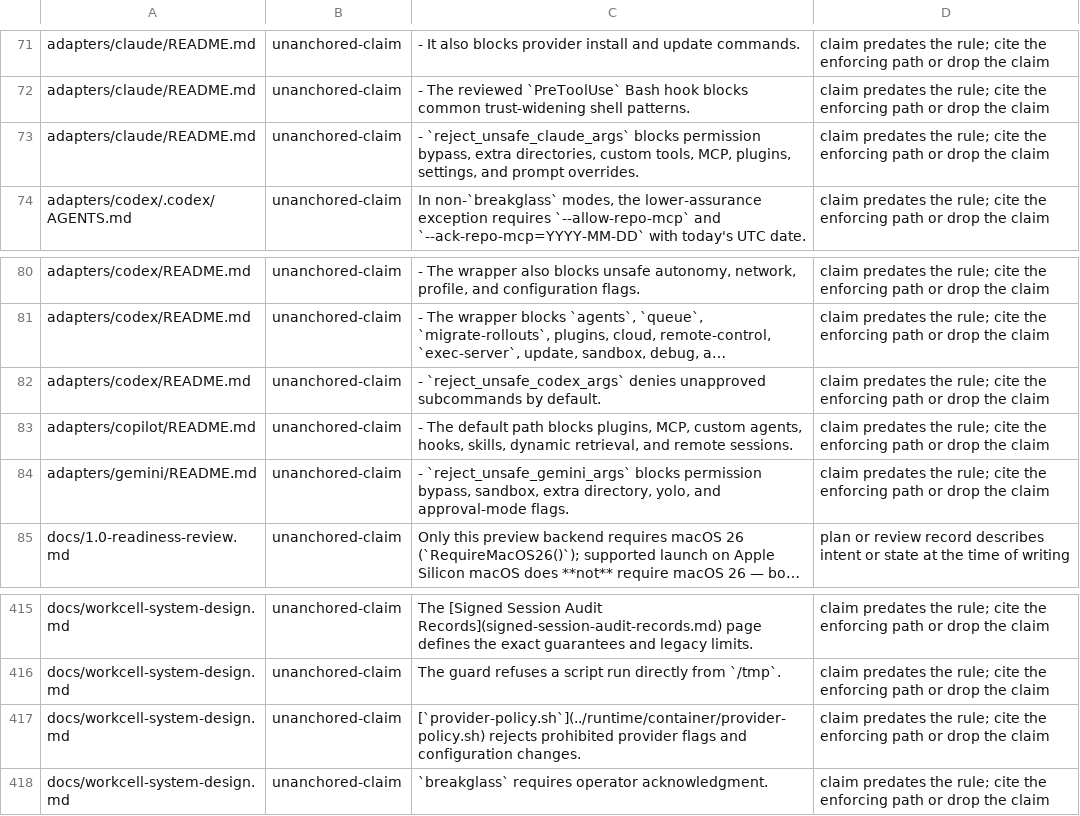
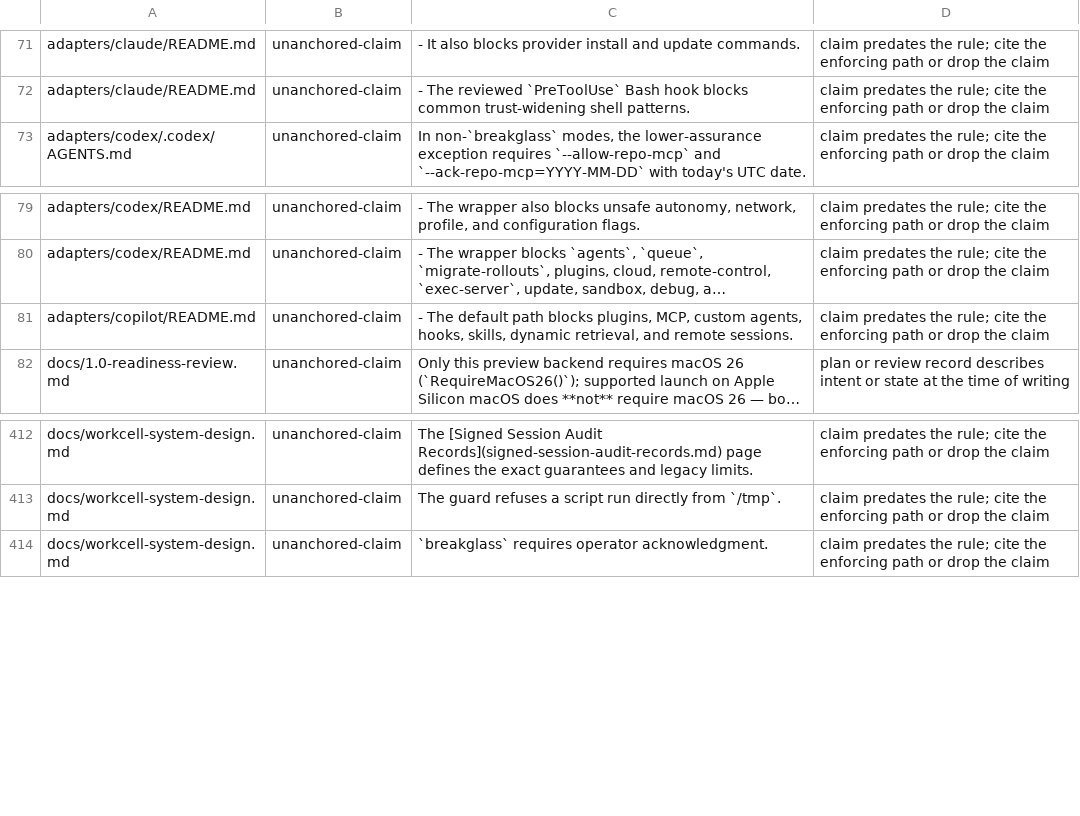
Before and after one commit to omkhar/workcell, a TSV file: policy/doc-claims-baseline.tsv, drawn as a sheet; only a part is shown, gaps mark what is left out; long unchanged cells end in …; the diff names each change by its address in the sheet, - before the commit and + after, or states it on an @@ line.

```diff
--- a/policy/doc-claims-baseline.tsv
+++ b/policy/doc-claims-baseline.tsv
-row 73: adapters/claude/README.md | unanchored-claim | - `reject_unsafe_claude_args` blocks permission bypass, extra directories, custom tools, MCP, plugins, settings, and prompt overrides. | claim predates the rule; cite the enforcing path or drop the claim
-row 82: adapters/codex/README.md | unanchored-claim | - `reject_unsafe_codex_args` denies unapproved subcommands by default. | claim predates the rule; cite the enforcing path or drop the claim
-row 84: adapters/gemini/README.md | unanchored-claim | - `reject_unsafe_gemini_args` blocks permission bypass, sandbox, extra directory, yolo, and approval-mode flags. | claim predates the rule; cite the enforcing path or drop the claim
-row 417: docs/workcell-system-design.md | unanchored-claim | [`provider-policy.sh`](../runtime/container/provider-policy.sh) rejects prohibited provider flags and configuration changes. | claim predates the rule; cite the enforcing path or drop the claim
```
Also changed, not shown: 12 other files.
